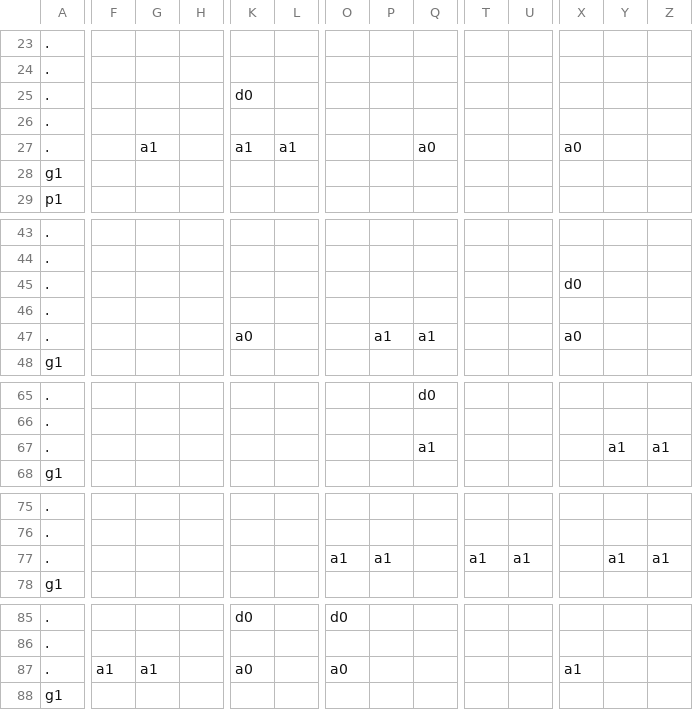
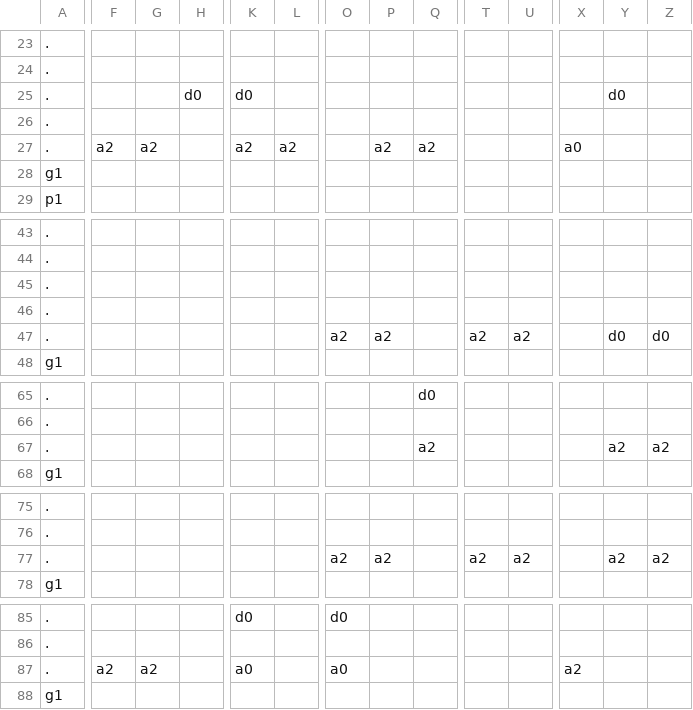
Before and after one commit to sandeepma1/Tappy-Town, a CSV file: Unity/Assets/Resources/Levels/0/2.csv, drawn as a sheet; only a part is shown, gaps mark what is left out; removed rows and columns are numbered as before the commit, all else as after; rows hold the shown columns only; the diff covers the shown part only; the diff names each change by its address in the sheet, - before the commit and + after, or states it on an @@ line.

```diff
--- a/Unity/Assets/Resources/Levels/0/2.csv
+++ b/Unity/Assets/Resources/Levels/0/2.csv
-H25: (empty)
+H25: d0
-Y25: (empty)
+Y25: d0
-F27: (empty)
+F27: a2
-G27: a1
+G27: a2
-K27: a1
+K27: a2
-L27: a1
+L27: a2
-P27: (empty)
+P27: a2
-Q27: a0
+Q27: a2
-row 45: . |  |  |  |  |  |  |  |  |  |  | d0
-row 47: . |  |  |  | a0 |  |  | a1 | a1 |  |  | a0
+row 46: .
+row 47: . |  |  |  |  |  | a2 | a2 |  | a2 | a2 |  | d0 | d0
-row 67: . |  |  |  |  |  |  |  | a1 |  |  |  | a1 | a1
+row 67: . |  |  |  |  |  |  |  | a2 |  |  |  | a2 | a2
-O77: a1
+O77: a2
-P77: a1
+P77: a2
-T77: a1
+T77: a2
-U77: a1
+U77: a2
-Y77: a1
+Y77: a2
-Z77: a1
+Z77: a2
-F87: a1
+F87: a2
-G87: a1
+G87: a2
-X87: a1
+X87: a2
```
Also changed, not shown: 7 edited cells elsewhere in this file, Unity/Assets/Resources/Levels/0/0.csv, Unity/Assets/Resources/Levels/0/3.csv.
